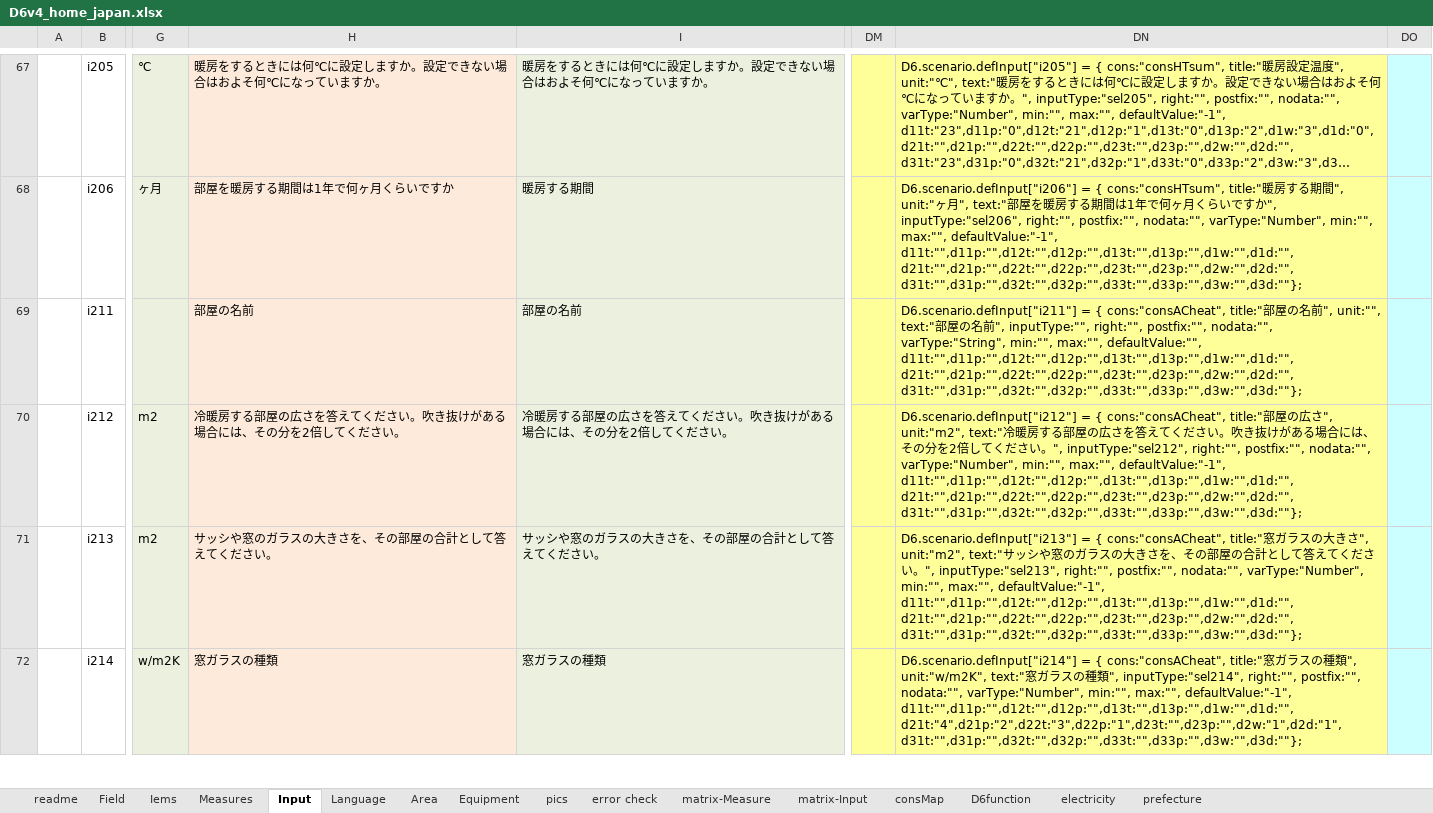
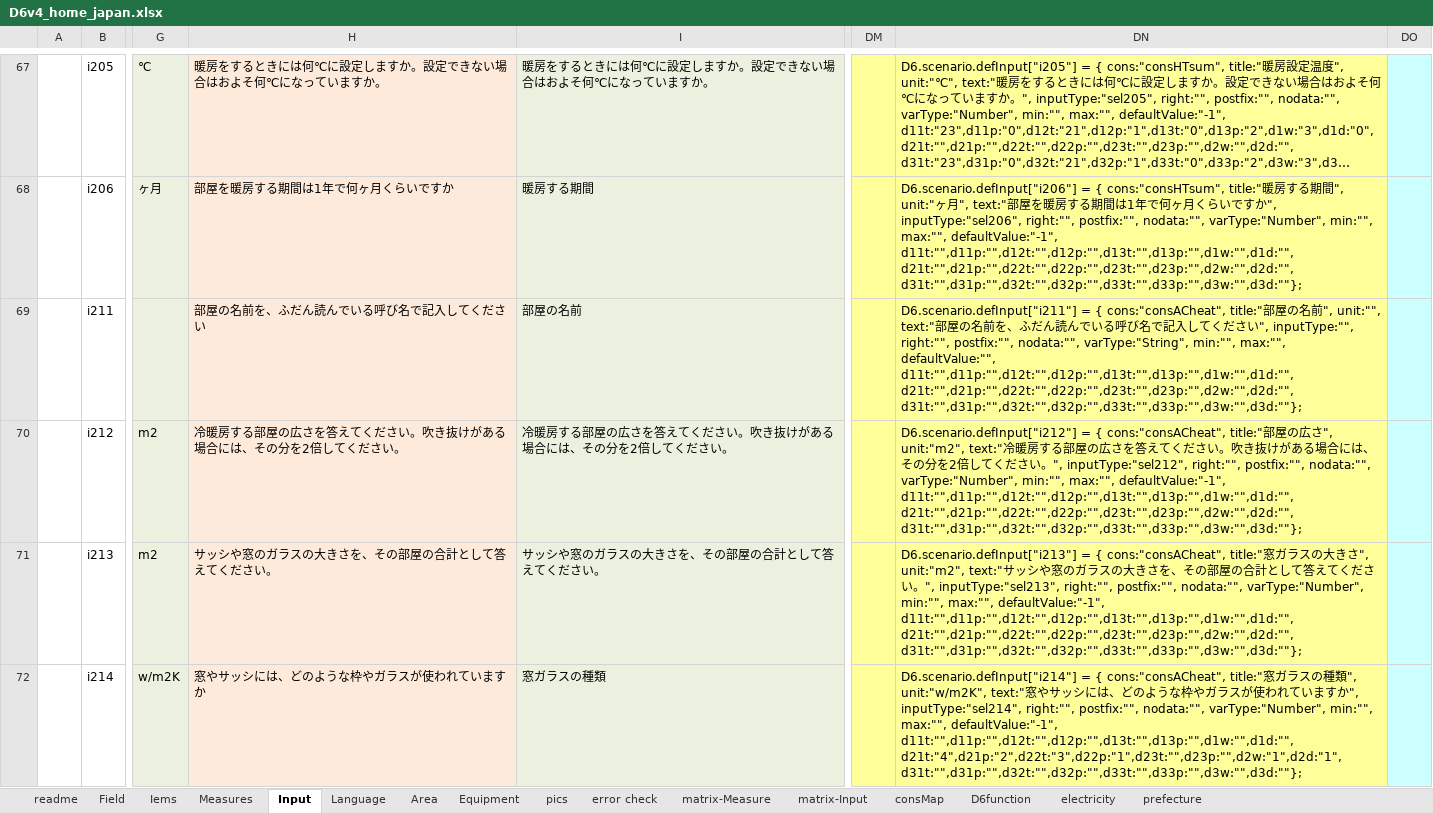
Before and after one commit to hinodeyasuzuki/eco_diagnosis, an Excel workbook: EXCEL_setting/D6v4_home_japan.xlsx, sheet Input, drawn as a sheet; only a part is shown, gaps mark what is left out; long unchanged cells end in …; values as stored, in another font and other column widths than the file's, no borders; the diff covers the shown part only; the diff names each change by its address in the sheet, - before the commit and + after, or states it on an @@ line.

```diff
--- a/EXCEL_setting/D6v4_home_japan.xlsx (sheet Input)
+++ b/EXCEL_setting/D6v4_home_japan.xlsx (sheet Input)
-H69: 部屋の名前
+H69: 部屋の名前を、ふだん読んでいる呼び名で記入してください
-DN69: …名前", inputType:"",…
+DN69: …名前を、ふだん読んでいる呼び名で記入してください", inputType:"",…
-H72: 窓ガラスの種類
+H72: 窓やサッシには、どのような枠やガラスが使われていますか
-DN72: …text:"窓ガラスの種類", inputType:"sel214",…
+DN72: …text:"窓やサッシには、どのような枠やガラスが使われていますか", inputType:"sel214",…
```
Also changed, not shown: 5 added rows and 149 edited cells elsewhere in this sheet, sheet matrix-Input, sheet Measures, 31 other files.
